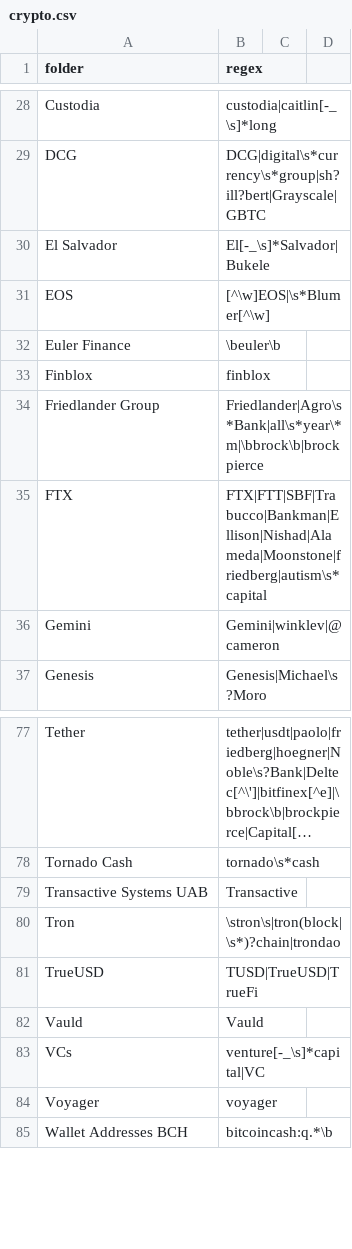
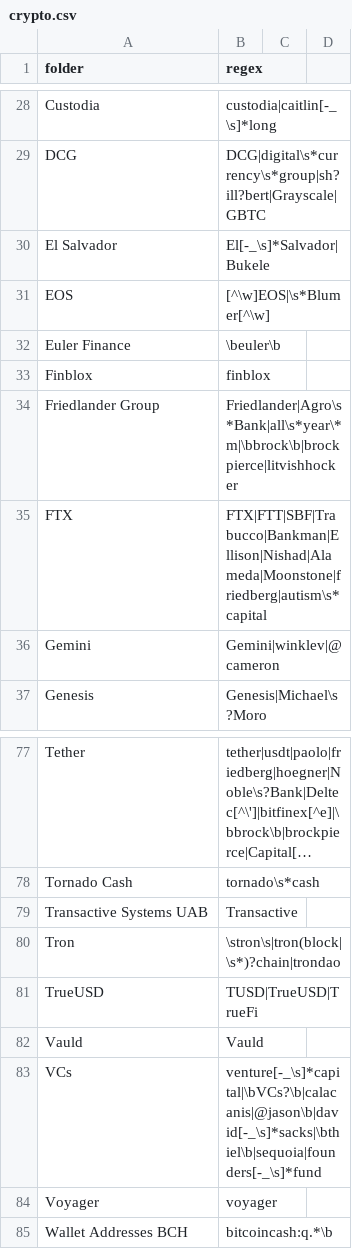
Before and after one commit to michelcrypt4d4mus/clown_sort, a CSV file: clown_sort/sorting_rules/crypto.csv, drawn as a sheet; only a part is shown, gaps mark what is left out; long unchanged cells end in ….

```diff
--- a/clown_sort/sorting_rules/crypto.csv
+++ b/clown_sort/sorting_rules/crypto.csv
@@ -33,3 +33,3 @@ Euler Finance,\beuler\b
 Finblox,finblox
-Friedlander Group,Friedlander|Agro\s*Bank|all\s*year\*m|\bbrock\b|brockpierce
+Friedlander Group,Friedlander|Agro\s*Bank|all\s*year\*m|\bbrock\b|brockpierce|litvishhocker
 FTX,FTX|FTT|SBF|Trabucco|Bankman|Ellison|Nishad|Alameda|Moonstone|friedberg|autism\s*capital
@@ -82,3 +82,3 @@ TrueUSD,TUSD|TrueUSD|TrueFi
 Vauld,Vauld
-VCs,venture[-_\s]*capital|VC
+VCs,venture[-_\s]*capital|\bVCs?\b|calacanis|@jason\b|david[-_\s]*sacks|\bthiel\b|sequoia|founders[-_\s]*fund
 Voyager,voyager
```
Also changed, not shown: 6 other files.
